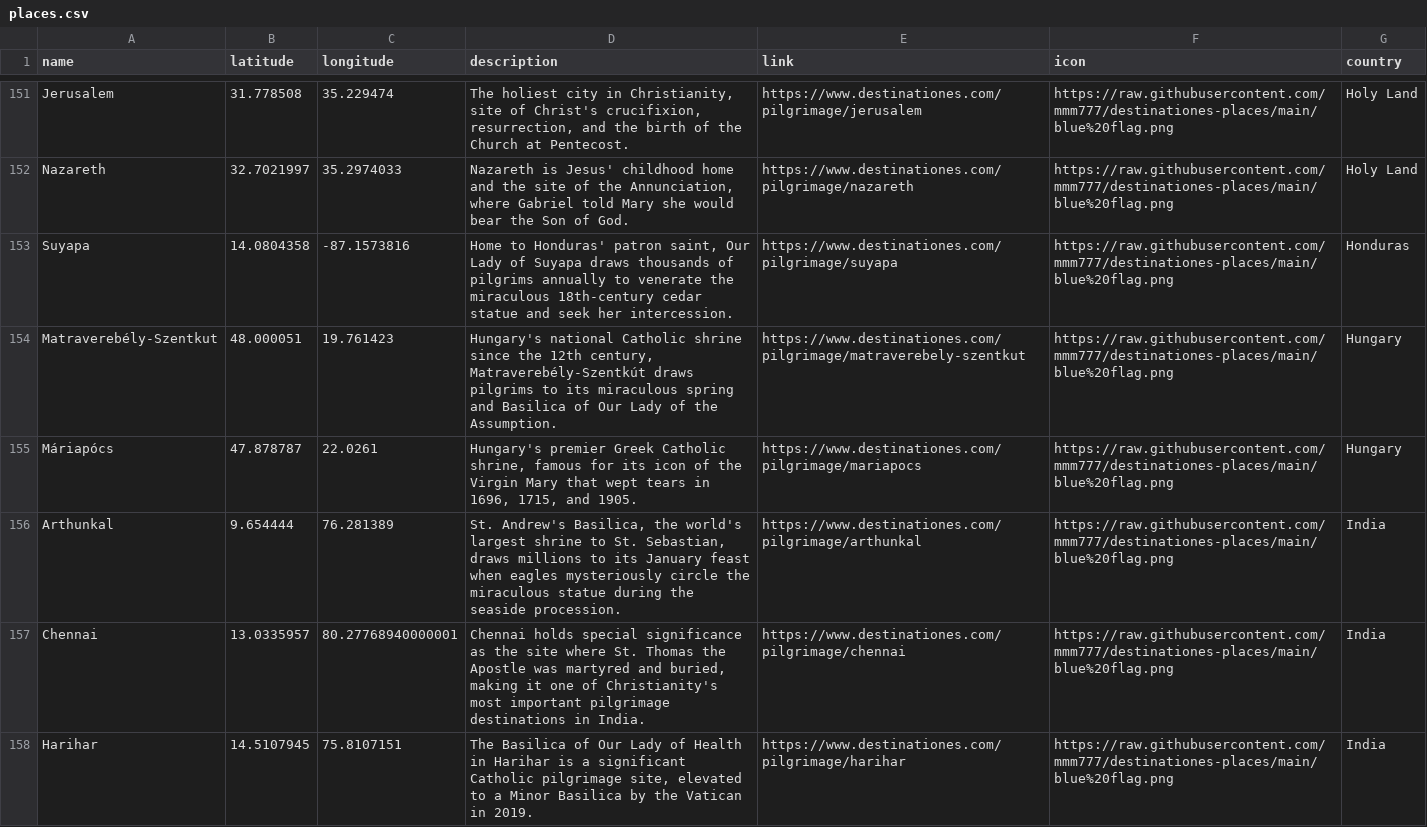
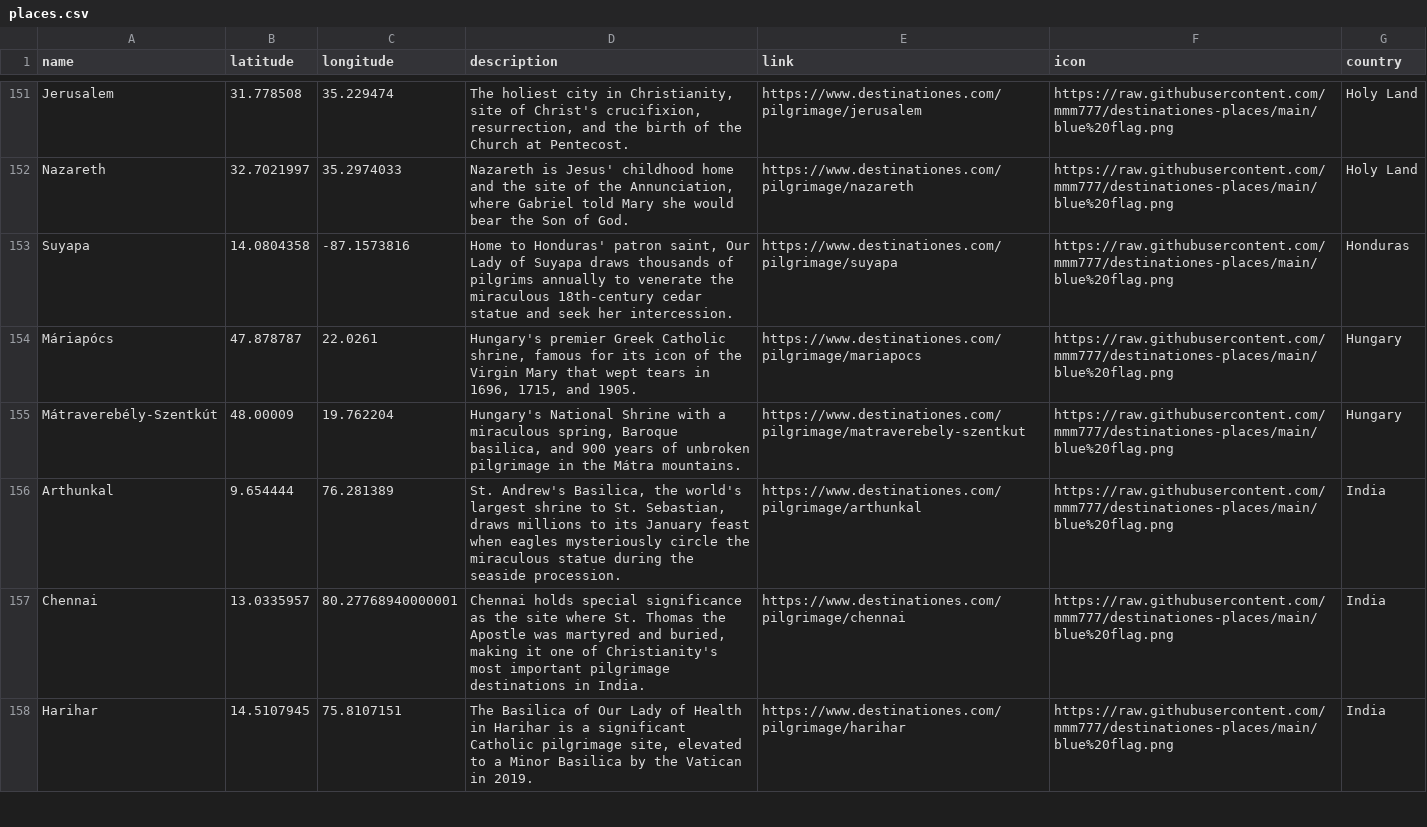
Before and after one commit to mmm777/destinationes-places, a CSV file: places.csv, drawn as a sheet; only a part is shown, gaps mark what is left out.

Commit message:
Update places.csv (392 places)

```diff
--- a/places.csv
+++ b/places.csv
@@ -153,4 +153,4 @@
 "Suyapa","14.0804358","-87.1573816","Home to Honduras' patron saint, Our Lady of Suyapa draws thousands of pilgrims annually to venerate the miraculous 18th-century cedar statue and seek her intercession.","https://www.destinationes.com/pilgrimage/suyapa","https://raw.githubusercontent.com/mmm777/destinationes-places/main/blue%20flag.png","Honduras"
-"Matraverebély-Szentkut","48.000051","19.761423","Hungary's national Catholic shrine since the 12th century, Matraverebély-Szentkút draws pilgrims to its miraculous spring and Basilica of Our Lady of the Assumption.","https://www.destinationes.com/pilgrimage/matraverebely-szentkut","https://raw.githubusercontent.com/mmm777/destinationes-places/main/blue%20flag.png","Hungary"
 "Máriapócs","47.878787","22.0261","Hungary's premier Greek Catholic shrine, famous for its icon of the Virgin Mary that wept tears in 1696, 1715, and 1905.","https://www.destinationes.com/pilgrimage/mariapocs","https://raw.githubusercontent.com/mmm777/destinationes-places/main/blue%20flag.png","Hungary"
+"Mátraverebély-Szentkút","48.00009","19.762204","Hungary's National Shrine with a miraculous spring, Baroque basilica, and 900 years of unbroken pilgrimage in the Mátra mountains.","https://www.destinationes.com/pilgrimage/matraverebely-szentkut","https://raw.githubusercontent.com/mmm777/destinationes-places/main/blue%20flag.png","Hungary"
 "Arthunkal","9.654444","76.281389","St. Andrew's Basilica, the world's largest shrine to St. Sebastian, draws millions to its January feast when eagles mysteriously circle the miraculous statue during the seaside procession.","https://www.destinationes.com/pilgrimage/arthunkal","https://raw.githubusercontent.com/mmm777/destinationes-places/main/blue%20flag.png","India"
```
